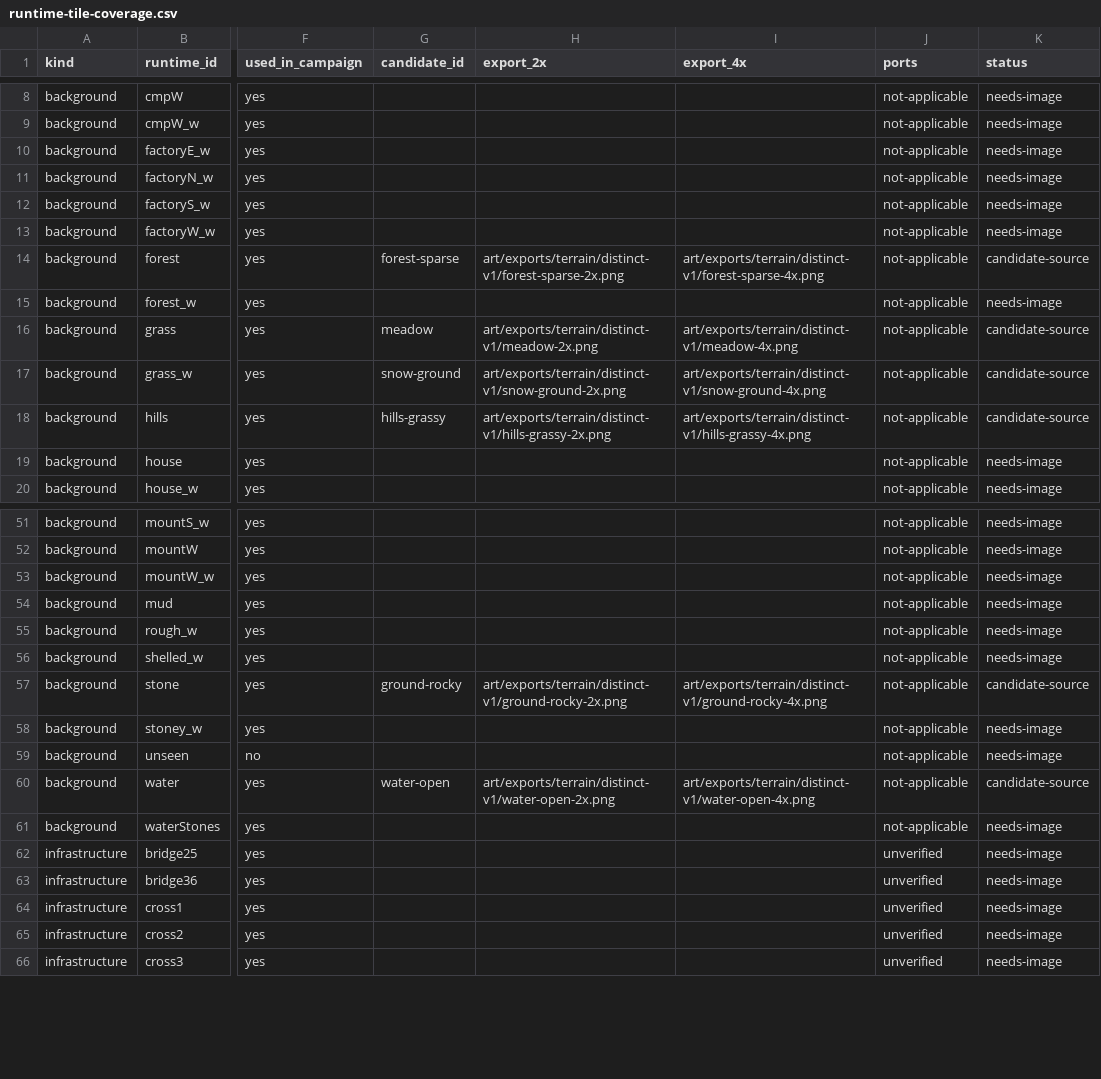
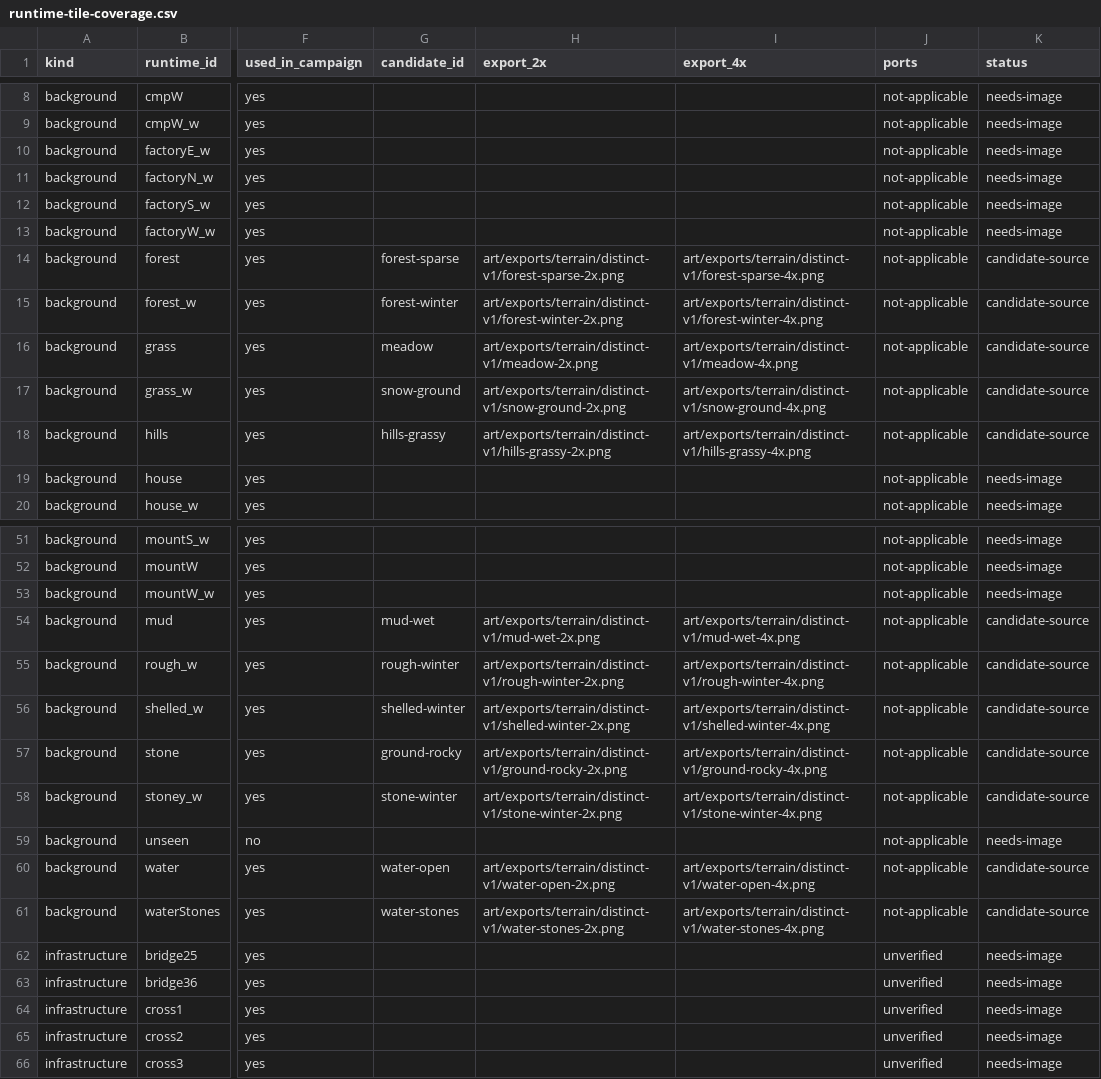
Before and after one commit to CWBudde/Historyline-1914-1918-remake, a CSV file: docs/art/runtime-tile-coverage.csv, drawn as a sheet; only a part is shown, gaps mark what is left out; the diff names each change by its address in the sheet, - before the commit and + after, or states it on an @@ line.

```diff
--- a/docs/art/runtime-tile-coverage.csv
+++ b/docs/art/runtime-tile-coverage.csv
-G15 (candidate_id): (empty)
+G15 (candidate_id): forest-winter
-H15 (export_2x): (empty)
+H15 (export_2x): art/exports/terrain/distinct-v1/forest-winter-2x.png
-I15 (export_4x): (empty)
+I15 (export_4x): art/exports/terrain/distinct-v1/forest-winter-4x.png
-K15 (status): needs-image
+K15 (status): candidate-source
-G54 (candidate_id): (empty)
+G54 (candidate_id): mud-wet
-H54 (export_2x): (empty)
+H54 (export_2x): art/exports/terrain/distinct-v1/mud-wet-2x.png
-I54 (export_4x): (empty)
+I54 (export_4x): art/exports/terrain/distinct-v1/mud-wet-4x.png
-K54:K56 (status): needs-image
+K54:K56 (status): candidate-source
-G55 (candidate_id): (empty)
+G55 (candidate_id): rough-winter
-H55 (export_2x): (empty)
+H55 (export_2x): art/exports/terrain/distinct-v1/rough-winter-2x.png
-I55 (export_4x): (empty)
+I55 (export_4x): art/exports/terrain/distinct-v1/rough-winter-4x.png
-G56 (candidate_id): (empty)
+G56 (candidate_id): shelled-winter
-H56 (export_2x): (empty)
+H56 (export_2x): art/exports/terrain/distinct-v1/shelled-winter-2x.png
-I56 (export_4x): (empty)
+I56 (export_4x): art/exports/terrain/distinct-v1/shelled-winter-4x.png
-G58 (candidate_id): (empty)
+G58 (candidate_id): stone-winter
-H58 (export_2x): (empty)
+H58 (export_2x): art/exports/terrain/distinct-v1/stone-winter-2x.png
-I58 (export_4x): (empty)
+I58 (export_4x): art/exports/terrain/distinct-v1/stone-winter-4x.png
-K58 (status): needs-image
+K58 (status): candidate-source
-G61 (candidate_id): (empty)
+G61 (candidate_id): water-stones
-H61 (export_2x): (empty)
+H61 (export_2x): art/exports/terrain/distinct-v1/water-stones-2x.png
-I61 (export_4x): (empty)
+I61 (export_4x): art/exports/terrain/distinct-v1/water-stones-4x.png
-K61 (status): needs-image
+K61 (status): candidate-source
```
Also changed, not shown: 31 other files.
